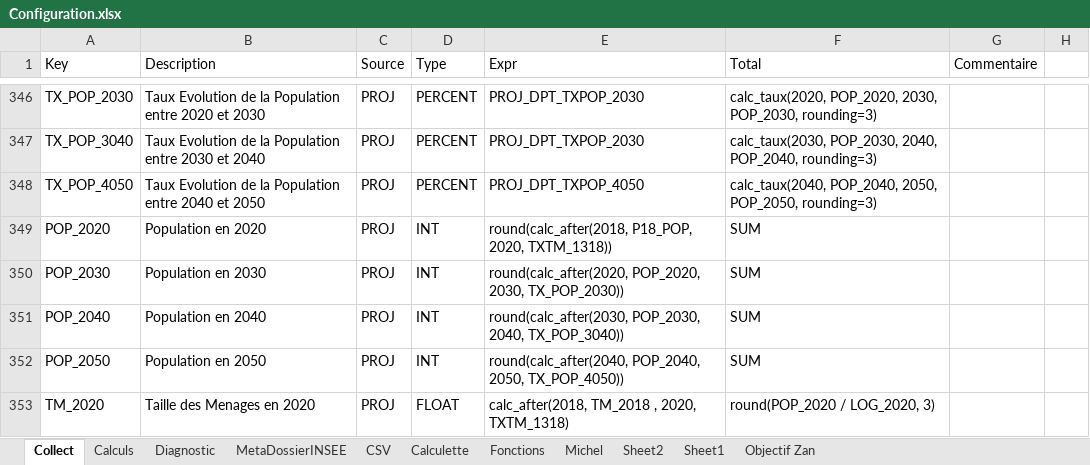
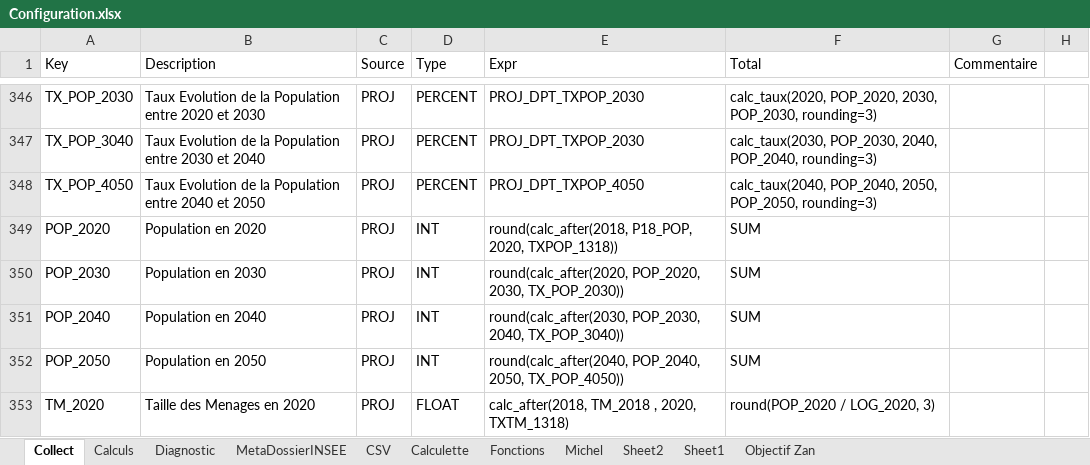
Before and after one commit to bheuse/ConsommationFonciere, an Excel workbook: input/Configuration.xlsx, sheet Collect, drawn as a sheet; only a part is shown, gaps mark what is left out; values as stored, in another font and other column widths than the file's, no borders; the diff names each change by its address in the sheet, - before the commit and + after, or states it on an @@ line.

```diff
--- a/input/Configuration.xlsx (sheet Collect)
+++ b/input/Configuration.xlsx (sheet Collect)
-E349 (Expr): …P18_POP, 2020, TXTM_1318))
+E349 (Expr): …P18_POP, 2020, TXPOP_1318))
```
Also changed, not shown: sheet Calculs, sheet Diagnostic, 3 other files.
